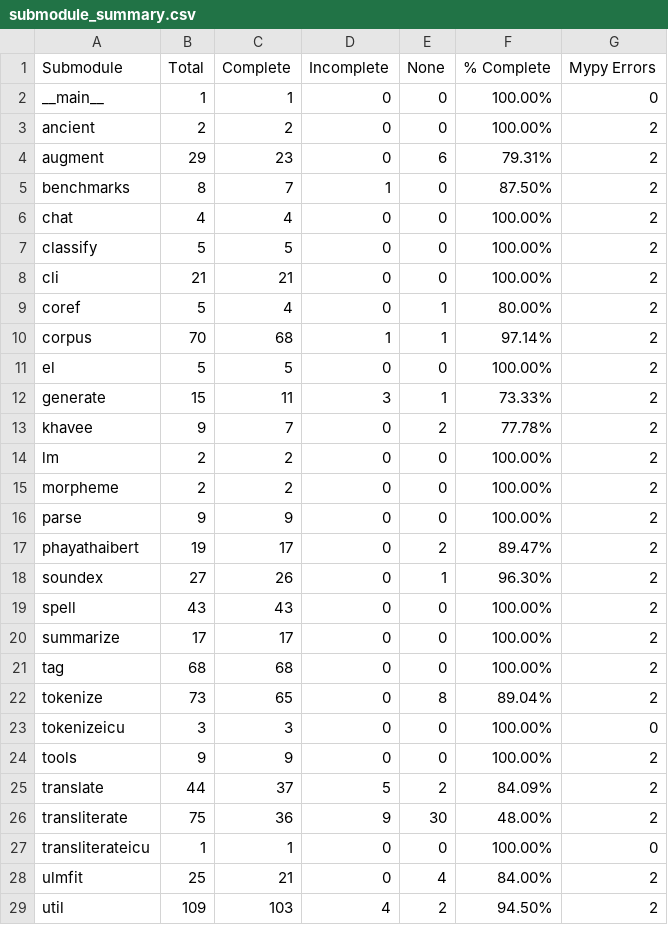
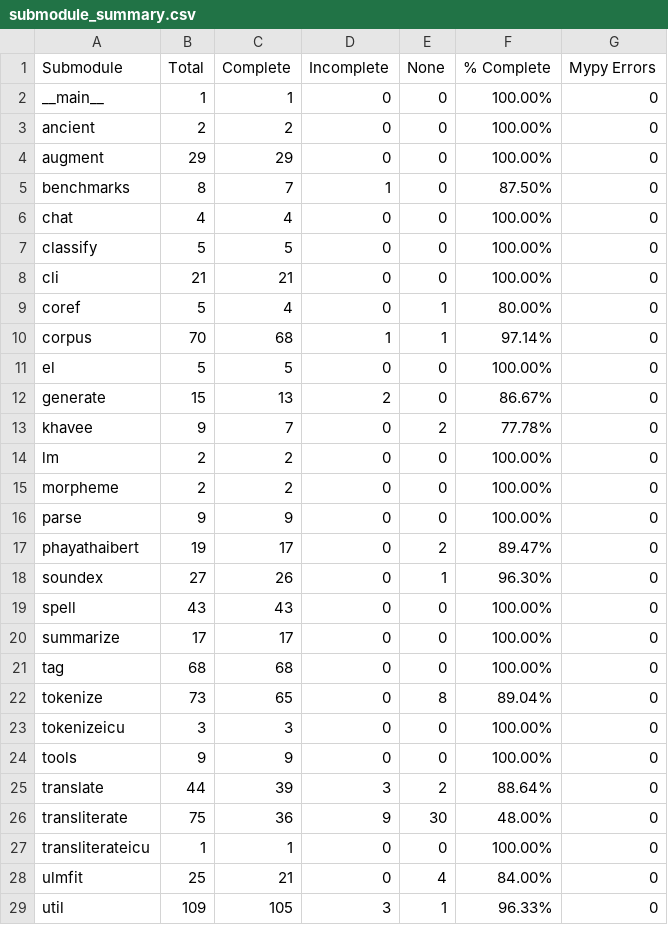
Before and after one commit to PyThaiNLP/pythainlp, a CSV file: build_tools/analysis/output/submodule_summary.csv, drawn as a sheet; only a part is shown; the diff covers the shown part only.

```diff
--- a/build_tools/analysis/output/submodule_summary.csv
+++ b/build_tools/analysis/output/submodule_summary.csv
@@ -2,28 +2,28 @@ Submodule,Total,Complete,Incomplete,None,% Complete,Mypy Errors
 __main__,1,1,0,0,100.00%,0
-ancient,2,2,0,0,100.00%,2
-augment,29,23,0,6,79.31%,2
-benchmarks,8,7,1,0,87.50%,2
-chat,4,4,0,0,100.00%,2
-classify,5,5,0,0,100.00%,2
-cli,21,21,0,0,100.00%,2
-coref,5,4,0,1,80.00%,2
-corpus,70,68,1,1,97.14%,2
-el,5,5,0,0,100.00%,2
-generate,15,11,3,1,73.33%,2
-khavee,9,7,0,2,77.78%,2
-lm,2,2,0,0,100.00%,2
-morpheme,2,2,0,0,100.00%,2
-parse,9,9,0,0,100.00%,2
-phayathaibert,19,17,0,2,89.47%,2
-soundex,27,26,0,1,96.30%,2
-spell,43,43,0,0,100.00%,2
-summarize,17,17,0,0,100.00%,2
-tag,68,68,0,0,100.00%,2
-tokenize,73,65,0,8,89.04%,2
+ancient,2,2,0,0,100.00%,0
+augment,29,29,0,0,100.00%,0
+benchmarks,8,7,1,0,87.50%,0
+chat,4,4,0,0,100.00%,0
+classify,5,5,0,0,100.00%,0
+cli,21,21,0,0,100.00%,0
+coref,5,4,0,1,80.00%,0
+corpus,70,68,1,1,97.14%,0
+el,5,5,0,0,100.00%,0
+generate,15,13,2,0,86.67%,0
+khavee,9,7,0,2,77.78%,0
+lm,2,2,0,0,100.00%,0
+morpheme,2,2,0,0,100.00%,0
+parse,9,9,0,0,100.00%,0
+phayathaibert,19,17,0,2,89.47%,0
+soundex,27,26,0,1,96.30%,0
+spell,43,43,0,0,100.00%,0
+summarize,17,17,0,0,100.00%,0
+tag,68,68,0,0,100.00%,0
+tokenize,73,65,0,8,89.04%,0
 tokenizeicu,3,3,0,0,100.00%,0
-tools,9,9,0,0,100.00%,2
-translate,44,37,5,2,84.09%,2
-transliterate,75,36,9,30,48.00%,2
+tools,9,9,0,0,100.00%,0
+translate,44,39,3,2,88.64%,0
+transliterate,75,36,9,30,48.00%,0
 transliterateicu,1,1,0,0,100.00%,0
-ulmfit,25,21,0,4,84.00%,2
-util,109,103,4,2,94.50%,2
+ulmfit,25,21,0,4,84.00%,0
+util,109,105,3,1,96.33%,0
```
Also changed, not shown: 6 edited cells elsewhere in this file, build_tools/analysis/output/functions_incomplete_hints.csv, build_tools/analysis/output/functions_no_hints.csv, 1 other file.
